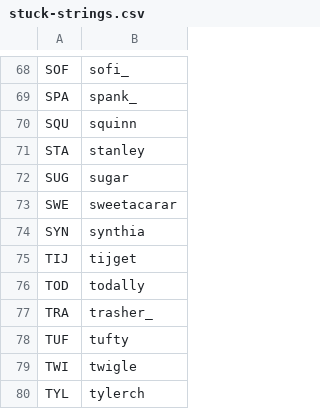
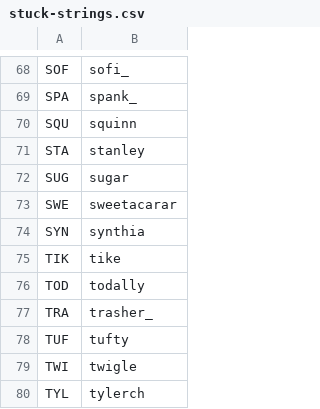
Before and after one commit to veprice/tileSetter, a CSV file: data/stuck-strings.csv, drawn as a sheet; only a part is shown, gaps mark what is left out.

Commit message:
TIJ -> TIK

```diff
--- a/data/stuck-strings.csv
+++ b/data/stuck-strings.csv
@@ -74,3 +74,3 @@ SWE,sweetacarar
 SYN,synthia
-TIJ,tijget
+TIK,tike
 TOD,todally
```
